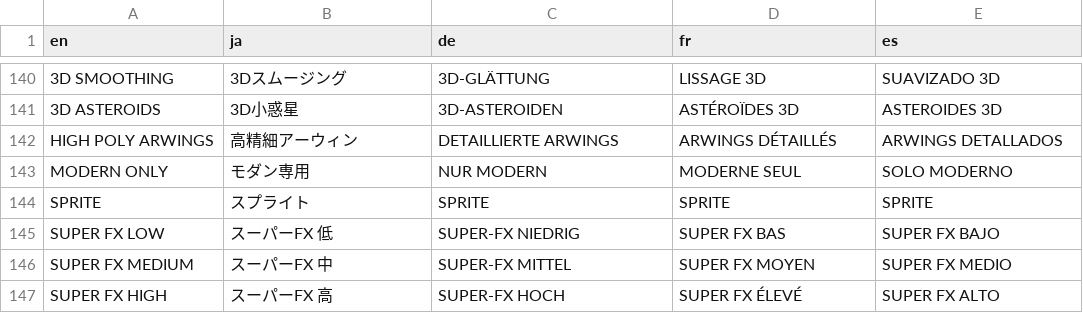
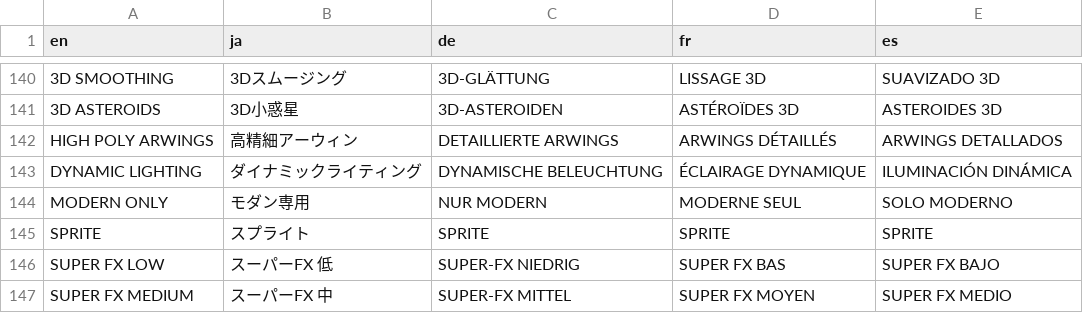
Before and after one commit to kandowontu2/starfox-enhanced, a TSV file: assets/localization/menu.tsv, drawn as a sheet; only a part is shown, gaps mark what is left out; the shorter side is filled out with more unchanged rows; the diff names each change by its address in the sheet, - before the commit and + after, or states it on an @@ line.

```diff
--- a/assets/localization/menu.tsv
+++ b/assets/localization/menu.tsv
+row 143: DYNAMIC LIGHTING | ダイナミックライティング | DYNAMISCHE BELEUCHTUNG | ÉCLAIRAGE DYNAMIQUE | ILUMINACIÓN DINÁMICA
```
Also changed, not shown: 14 other files.
